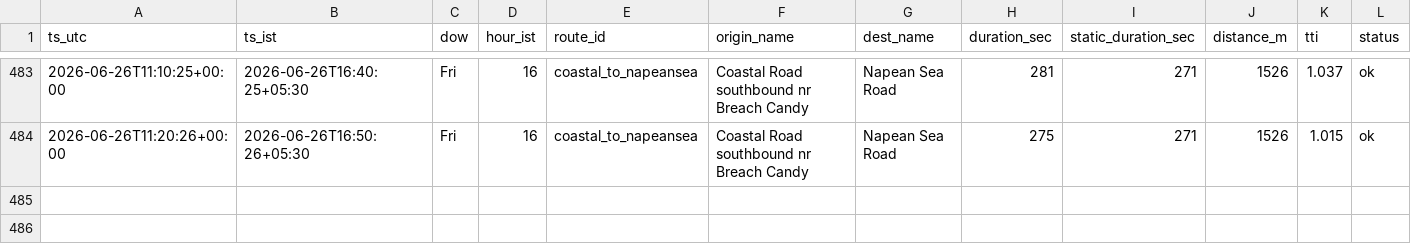
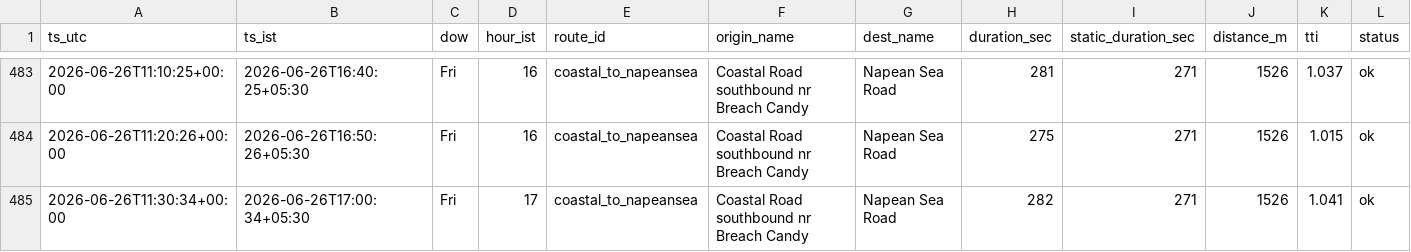
Before and after one commit to jayvaidya/coastal-road-travel-time, a CSV file: data/travel_times.csv, drawn as a sheet; only a part is shown, gaps mark what is left out; the diff names each change by its address in the sheet, - before the commit and + after, or states it on an @@ line.

Commit message:
data: travel times 2026-06-26T11:30Z

```diff
--- a/data/travel_times.csv
+++ b/data/travel_times.csv
+row 485: 2026-06-26T11:30:34+00:00 | 2026-06-26T17:00:34+05:30 | Fri | 17 | coastal_to_napeansea | Coastal Road southbound nr Breach Candy | Napean Sea Road | 282 | 271 | 1526 | 1.041 | ok
```
